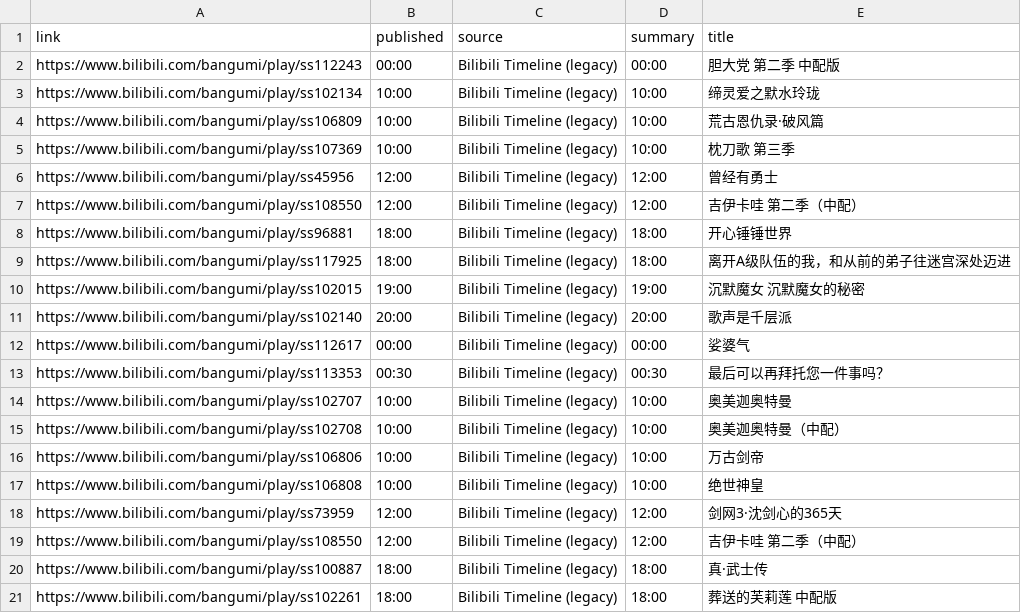
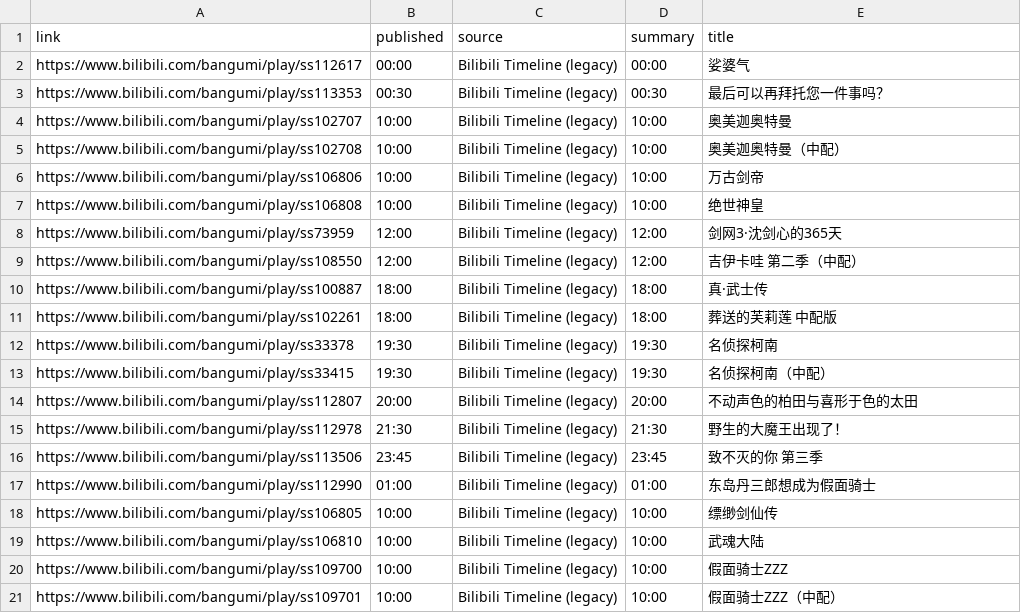
Before and after one commit to BennetttChen/Python-crawl, a CSV file: output/bili_timeline.csv, drawn as a sheet; removed rows and columns are numbered as before the commit, all else as after; the diff names each change by its address in the sheet, - before the commit and + after, or states it on an @@ line.

```diff
--- a/output/bili_timeline.csv
+++ b/output/bili_timeline.csv
-row 2: https://www.bilibili.com/bangumi/play/ss112243 | 00:00 | Bilibili Timeline (legacy) | 00:00 | 胆大党 第二季 中配版
-row 3: https://www.bilibili.com/bangumi/play/ss102134 | 10:00 | Bilibili Timeline (legacy) | 10:00 | 缔灵爱之默水玲珑
-row 4: https://www.bilibili.com/bangumi/play/ss106809 | 10:00 | Bilibili Timeline (legacy) | 10:00 | 荒古恩仇录·破风篇
-row 5: https://www.bilibili.com/bangumi/play/ss107369 | 10:00 | Bilibili Timeline (legacy) | 10:00 | 枕刀歌 第三季
-row 6: https://www.bilibili.com/bangumi/play/ss45956 | 12:00 | Bilibili Timeline (legacy) | 12:00 | 曾经有勇士
-row 7: https://www.bilibili.com/bangumi/play/ss108550 | 12:00 | Bilibili Timeline (legacy) | 12:00 | 吉伊卡哇 第二季（中配）
-row 8: https://www.bilibili.com/bangumi/play/ss96881 | 18:00 | Bilibili Timeline (legacy) | 18:00 | 开心锤锤世界
-row 9: https://www.bilibili.com/bangumi/play/ss117925 | 18:00 | Bilibili Timeline (legacy) | 18:00 | 离开A级队伍的我，和从前的弟子往迷宫深处迈进
-row 10: https://www.bilibili.com/bangumi/play/ss102015 | 19:00 | Bilibili Timeline (legacy) | 19:00 | 沉默魔女 沉默魔女的秘密
-row 11: https://www.bilibili.com/bangumi/play/ss102140 | 20:00 | Bilibili Timeline (legacy) | 20:00 | 歌声是千层派
+row 12: https://www.bilibili.com/bangumi/play/ss33378 | 19:30 | Bilibili Timeline (legacy) | 19:30 | 名侦探柯南
+row 13: https://www.bilibili.com/bangumi/play/ss33415 | 19:30 | Bilibili Timeline (legacy) | 19:30 | 名侦探柯南（中配）
+row 14: https://www.bilibili.com/bangumi/play/ss112807 | 20:00 | Bilibili Timeline (legacy) | 20:00 | 不动声色的柏田与喜形于色的太田
+row 15: https://www.bilibili.com/bangumi/play/ss112978 | 21:30 | Bilibili Timeline (legacy) | 21:30 | 野生的大魔王出现了！
+row 16: https://www.bilibili.com/bangumi/play/ss113506 | 23:45 | Bilibili Timeline (legacy) | 23:45 | 致不灭的你 第三季
+row 17: https://www.bilibili.com/bangumi/play/ss112990 | 01:00 | Bilibili Timeline (legacy) | 01:00 | 东岛丹三郎想成为假面骑士
+row 18: https://www.bilibili.com/bangumi/play/ss106805 | 10:00 | Bilibili Timeline (legacy) | 10:00 | 缥缈剑仙传
+row 19: https://www.bilibili.com/bangumi/play/ss106810 | 10:00 | Bilibili Timeline (legacy) | 10:00 | 武魂大陆
+row 20: https://www.bilibili.com/bangumi/play/ss109700 | 10:00 | Bilibili Timeline (legacy) | 10:00 | 假面骑士ZZZ
+row 21: https://www.bilibili.com/bangumi/play/ss109701 | 10:00 | Bilibili Timeline (legacy) | 10:00 | 假面骑士ZZZ（中配）
```
Also changed, not shown: output/steam_news.csv, 4 other files.
